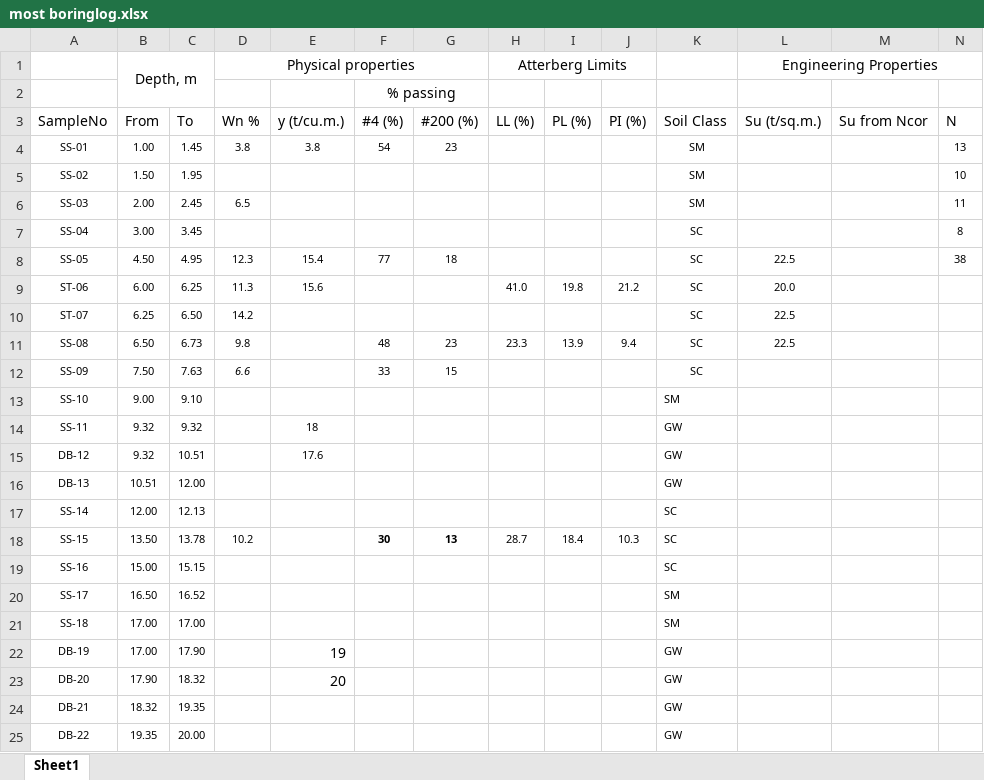
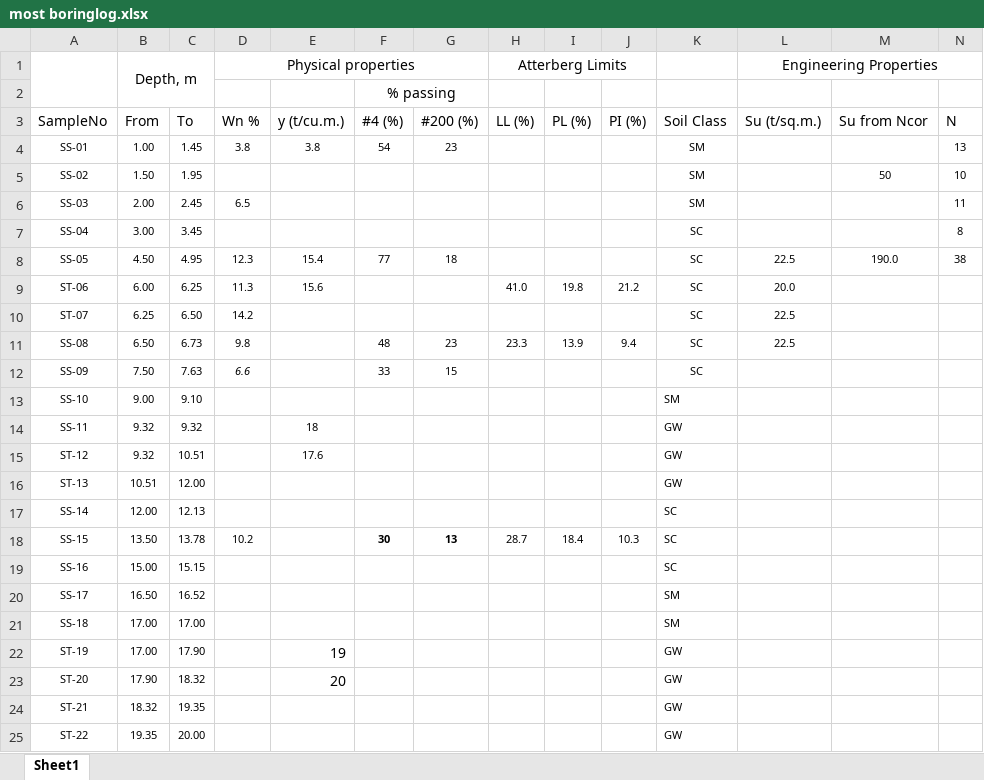
Before and after one commit to kaningame/AI_Boring-log, an Excel workbook: most boringlog.xlsx, sheet Sheet1, drawn as a sheet; values as stored, in another font and other column widths than the file's, no borders; the diff names each change by its address in the sheet, - before the commit and + after, or states it on an @@ line.

Commit message:
Add files via upload

```diff
--- a/most boringlog.xlsx (sheet Sheet1)
+++ b/most boringlog.xlsx (sheet Sheet1)
+A1:A2 merged
-M5 (Su from Ncor): (empty)
+M5 (Su from Ncor): 50
-M8 (Su from Ncor): (empty)
+M8 (Su from Ncor): 190.0
-A15 (SampleNo): DB-12
+A15 (SampleNo): ST-12
-A16 (SampleNo): DB-13
+A16 (SampleNo): ST-13
-A22 (SampleNo): DB-19
+A22 (SampleNo): ST-19
-A23 (SampleNo): DB-20
+A23 (SampleNo): ST-20
-A24 (SampleNo): DB-21
+A24 (SampleNo): ST-21
-A25 (SampleNo): DB-22
+A25 (SampleNo): ST-22
```
